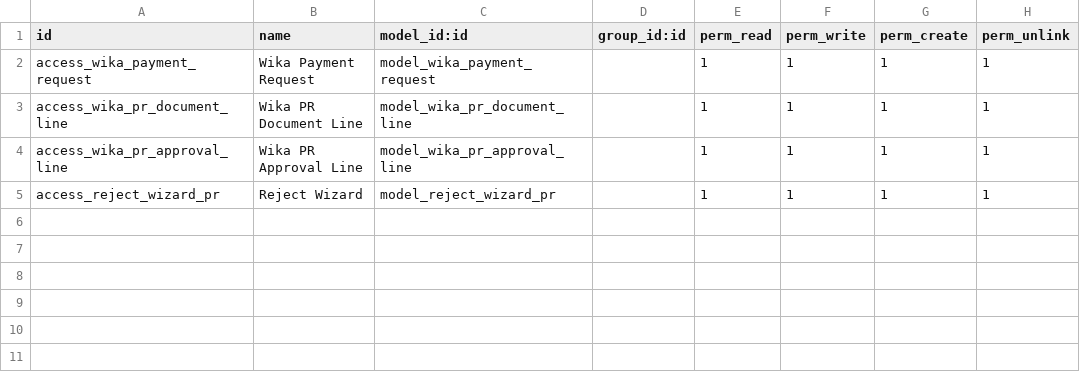
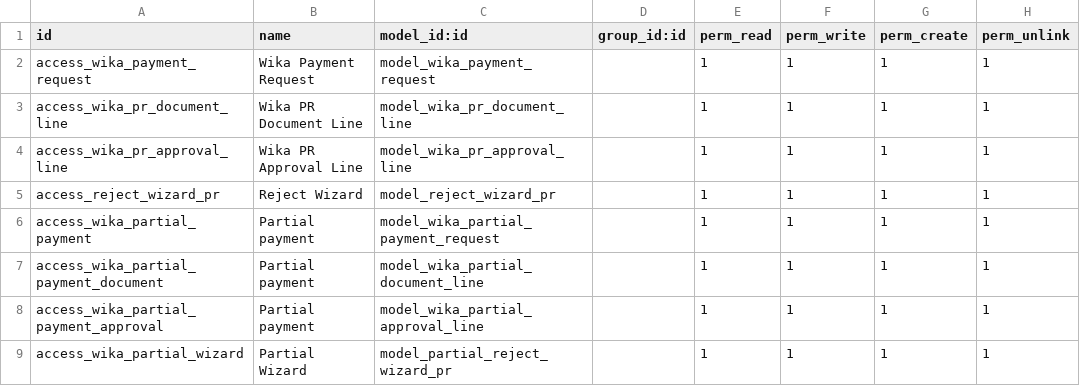
Before and after one commit to Firgy014/wika_digital_invoice, a CSV file: wika_payment_request/security/ir.model.access.csv, drawn as a sheet.

Commit message:
Partial Payment Request and Other

```diff
--- a/wika_payment_request/security/ir.model.access.csv
+++ b/wika_payment_request/security/ir.model.access.csv
@@ -5 +5,5 @@ access_wika_pr_approval_line, Wika PR Approval Line,model_wika_pr_approval_line,
 access_reject_wizard_pr, Reject Wizard,model_reject_wizard_pr,,1,1,1,1
+access_wika_partial_payment,Partial payment,model_wika_partial_payment_request,,1,1,1,1
+access_wika_partial_payment_document,Partial payment,model_wika_partial_document_line,,1,1,1,1
+access_wika_partial_payment_approval,Partial payment,model_wika_partial_approval_line,,1,1,1,1
+access_wika_partial_wizard,Partial Wizard,model_partial_reject_wizard_pr,,1,1,1,1
```
Also changed, not shown: wika_account_move/security/ir.model.access.csv, 23 other files.
